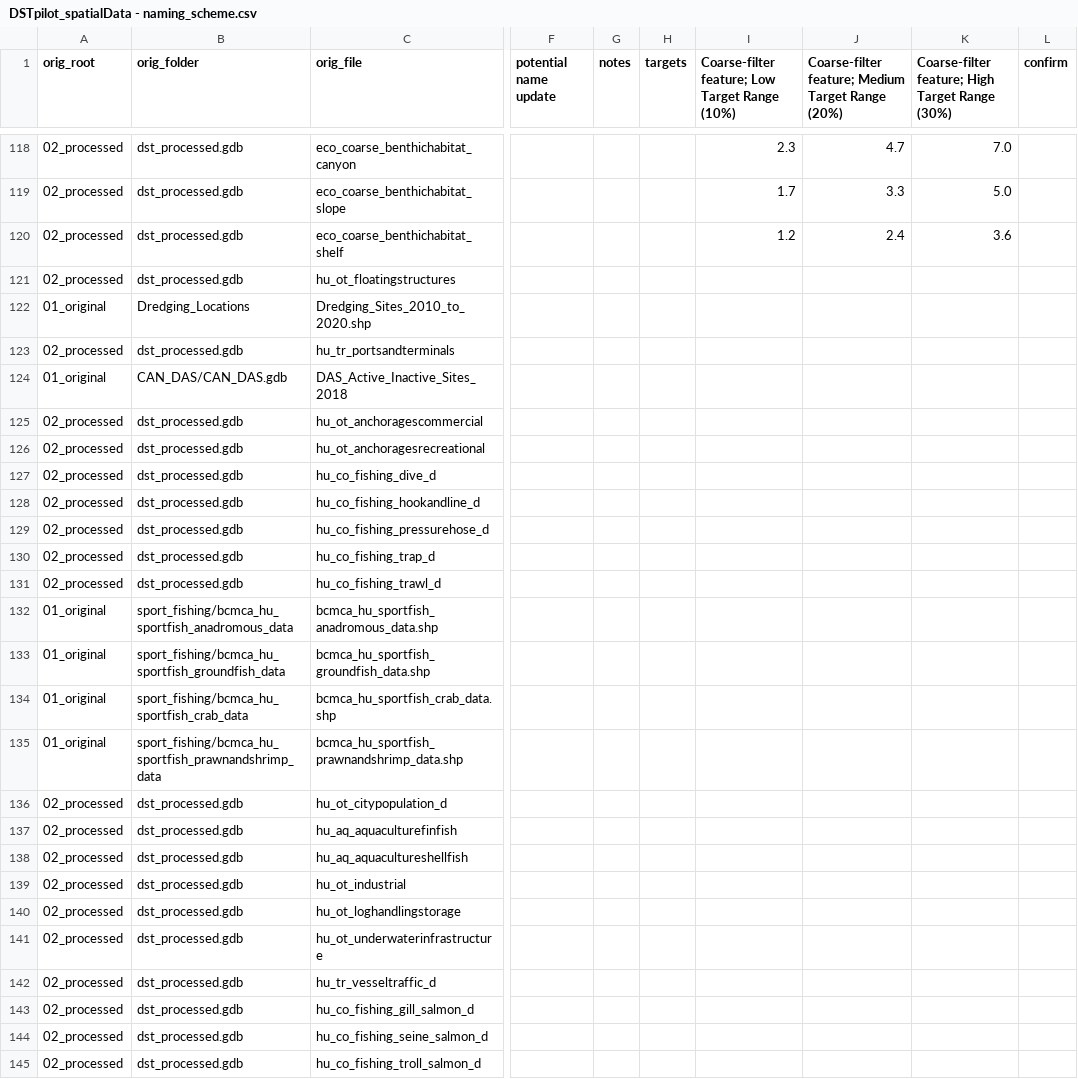
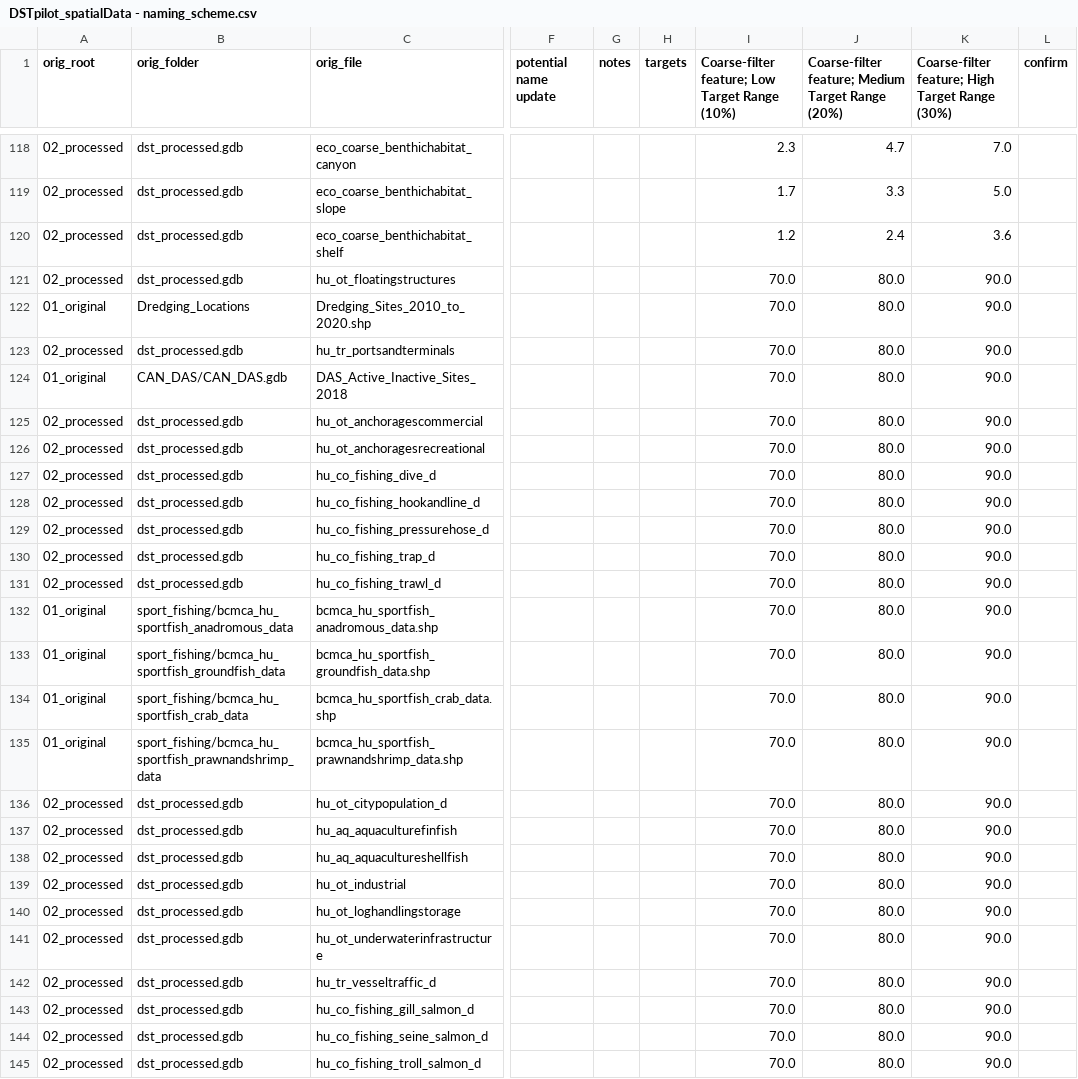
Before and after one commit to jcristia/DFO_DSTpilot, a CSV file: scripts/dst_01_preprocess/DSTpilot_spatialData - naming_scheme.csv, drawn as a sheet; only a part is shown, gaps mark what is left out; the diff names each change by its address in the sheet, - before the commit and + after, or states it on an @@ line.

Commit message:
update names

```diff
--- a/scripts/dst_01_preprocess/DSTpilot_spatialData - naming_scheme.csv
+++ b/scripts/dst_01_preprocess/DSTpilot_spatialData - naming_scheme.csv
-I121:I145: (empty)
+I121:I145: 70.0
-J121:J145: (empty)
+J121:J145: 80.0
-K121:K145: (empty)
+K121:K145: 90.0
```
